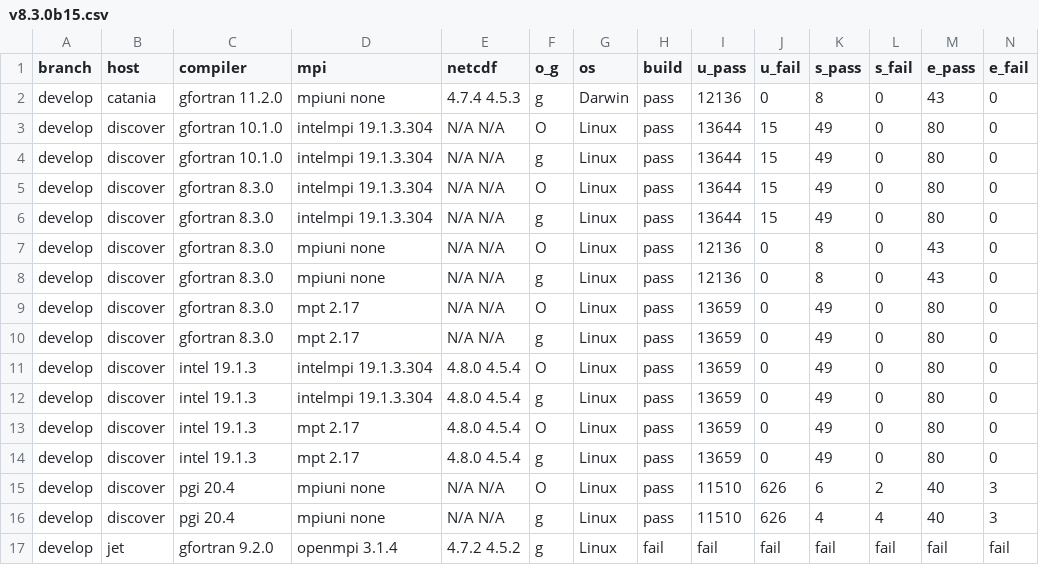
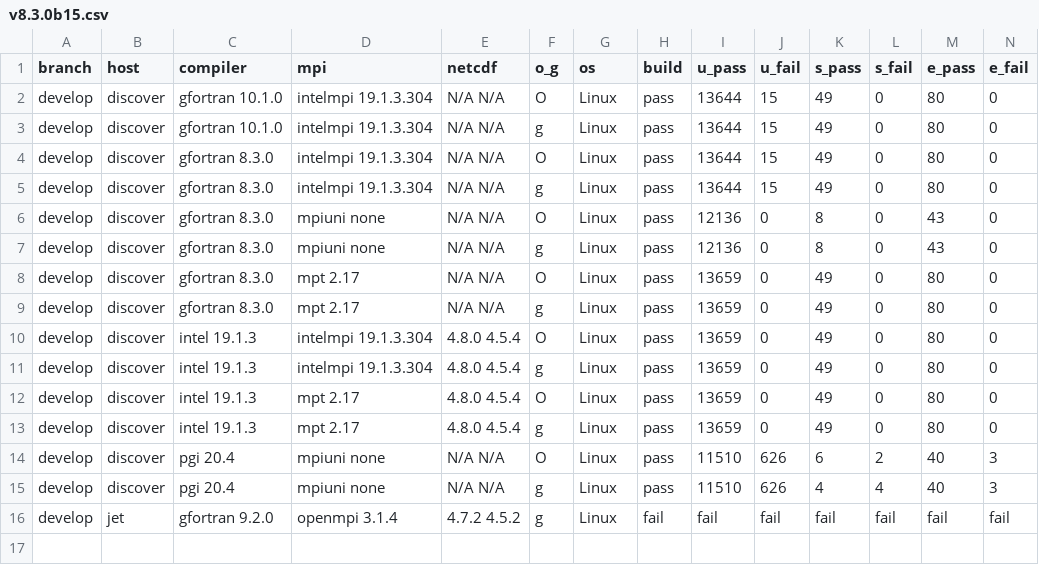
Before and after one commit to esmf-org/esmf-test-summary-2022-07, a CSV file: develop/v8.3.0b15.csv, drawn as a sheet; only a part is shown; rows hold the shown columns only; the diff names each change by its address in the sheet, - before the commit and + after, or states it on an @@ line.

Commit message:
'updated summary for hash v8.3.0b15 on develop'

```diff
--- a/develop/v8.3.0b15.csv
+++ b/develop/v8.3.0b15.csv
-row 2: develop | catania | gfortran 11.2.0 | mpiuni none | 4.7.4 4.5.3 | g | Darwin | pass | 12136 | 0 | 8 | 0 | 43 | 0
```
Also changed, not shown: 2 other files.
